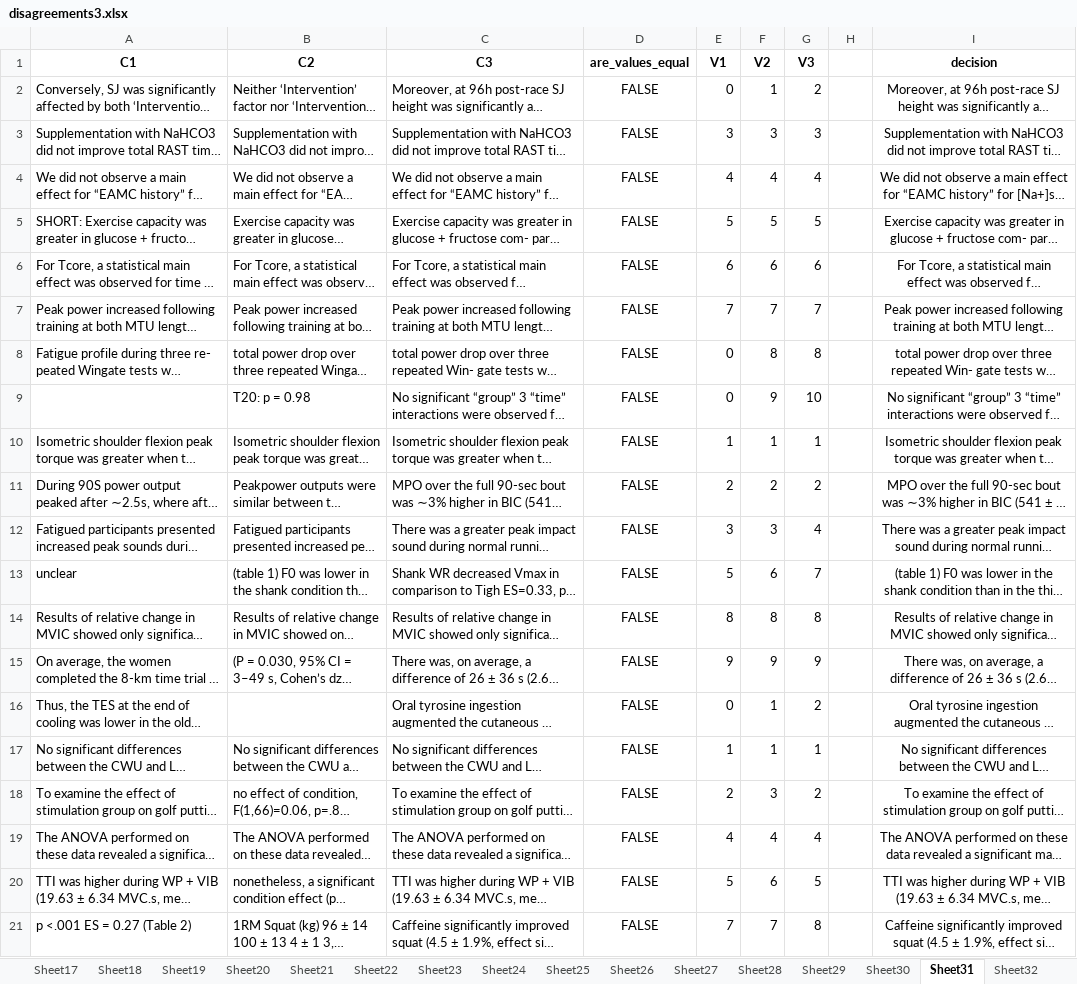
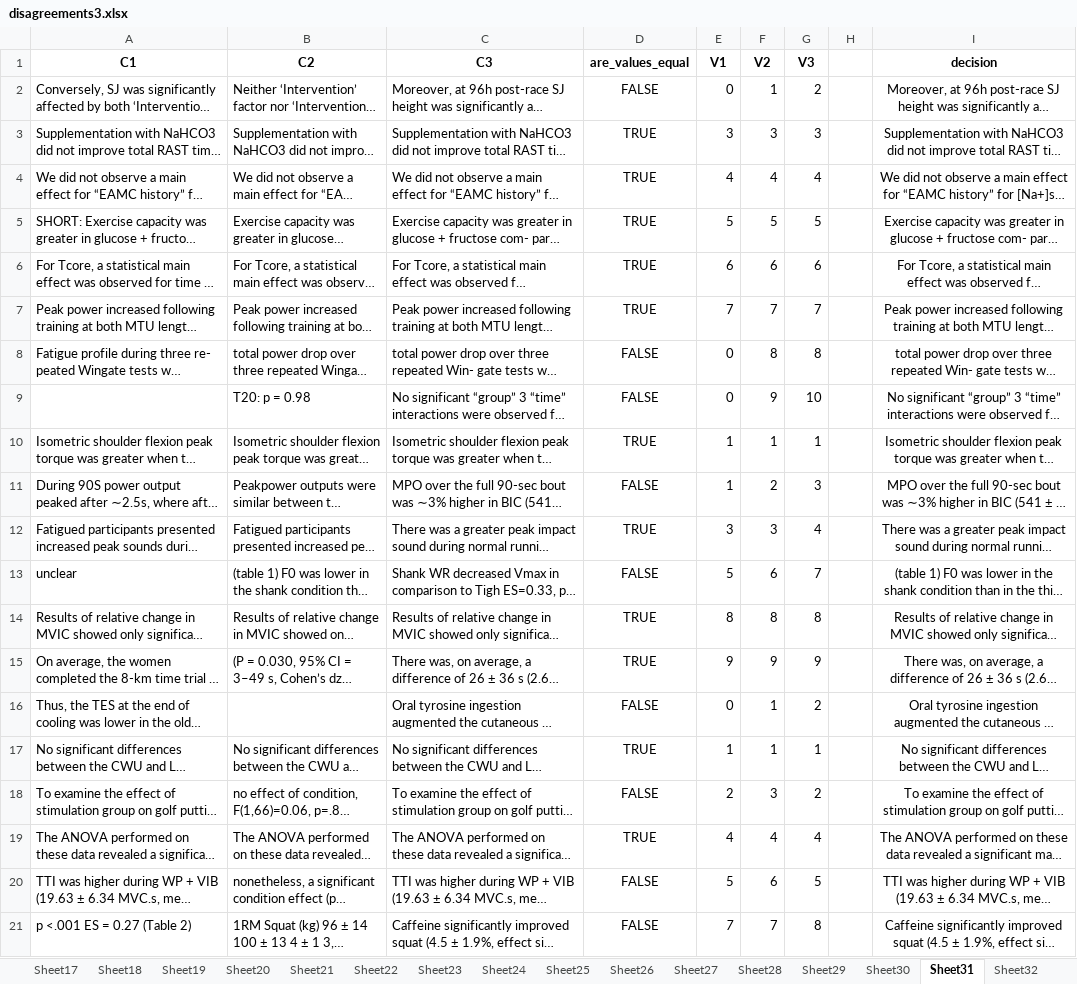
Before and after one commit to cristianmesquida/replicability_sports_science_zcurve, an Excel workbook: data/disagreements3.xlsx, sheet Sheet31, drawn as a sheet; only a part is shown; long unchanged cells end in …; values as stored, in another font and other column widths than the file's, no borders; the diff covers the shown part only; the diff names each change by its address in the sheet, - before the commit and + after, or states it on an @@ line.

```diff
--- a/data/disagreements3.xlsx (sheet Sheet31)
+++ b/data/disagreements3.xlsx (sheet Sheet31)
-D3:D7 (are_values_equal): FALSE
+D3:D7 (are_values_equal): TRUE
-D10 (are_values_equal): FALSE
+D10 (are_values_equal): TRUE
-E11 (V1): 2
+E11 (V1): 1
-G11 (V3): 2
+G11 (V3): 3
-D12 (are_values_equal): FALSE
+D12 (are_values_equal): TRUE
-D14:D15 (are_values_equal): FALSE
+D14:D15 (are_values_equal): TRUE
-D17 (are_values_equal): FALSE
+D17 (are_values_equal): TRUE
-D19 (are_values_equal): FALSE
+D19 (are_values_equal): TRUE
```
Also changed, not shown: 8 edited cells elsewhere in this sheet, data/disagreements2.xlsx, 2 other files.
